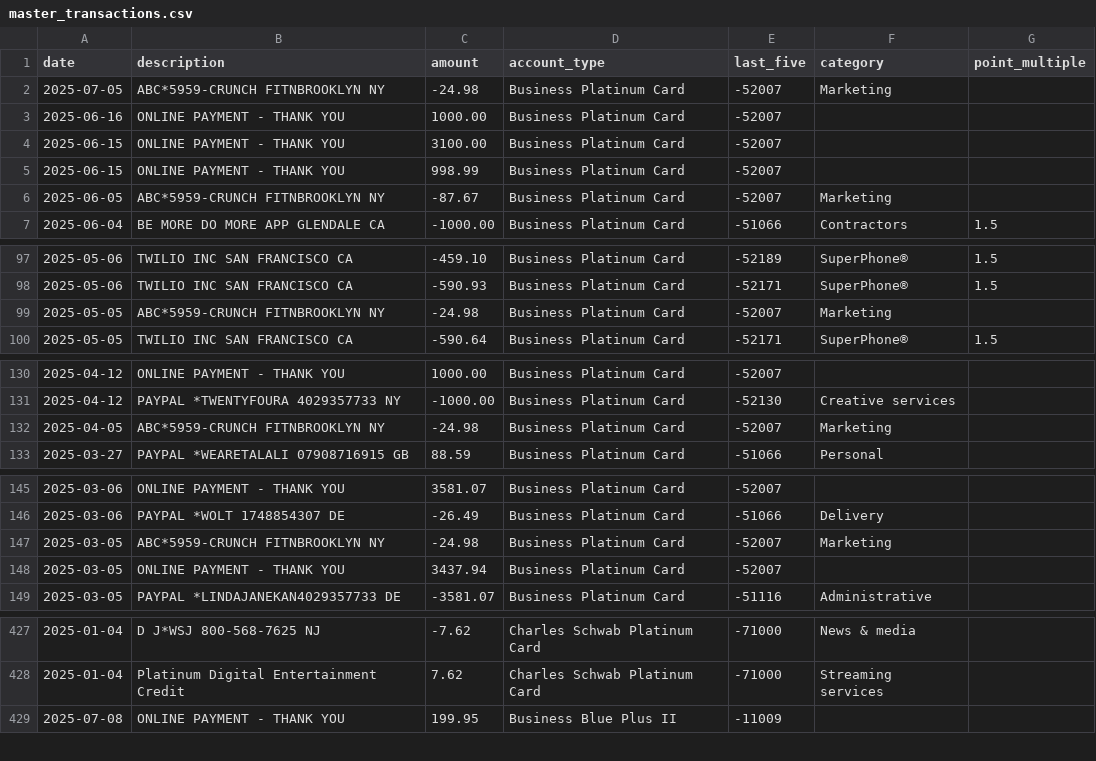
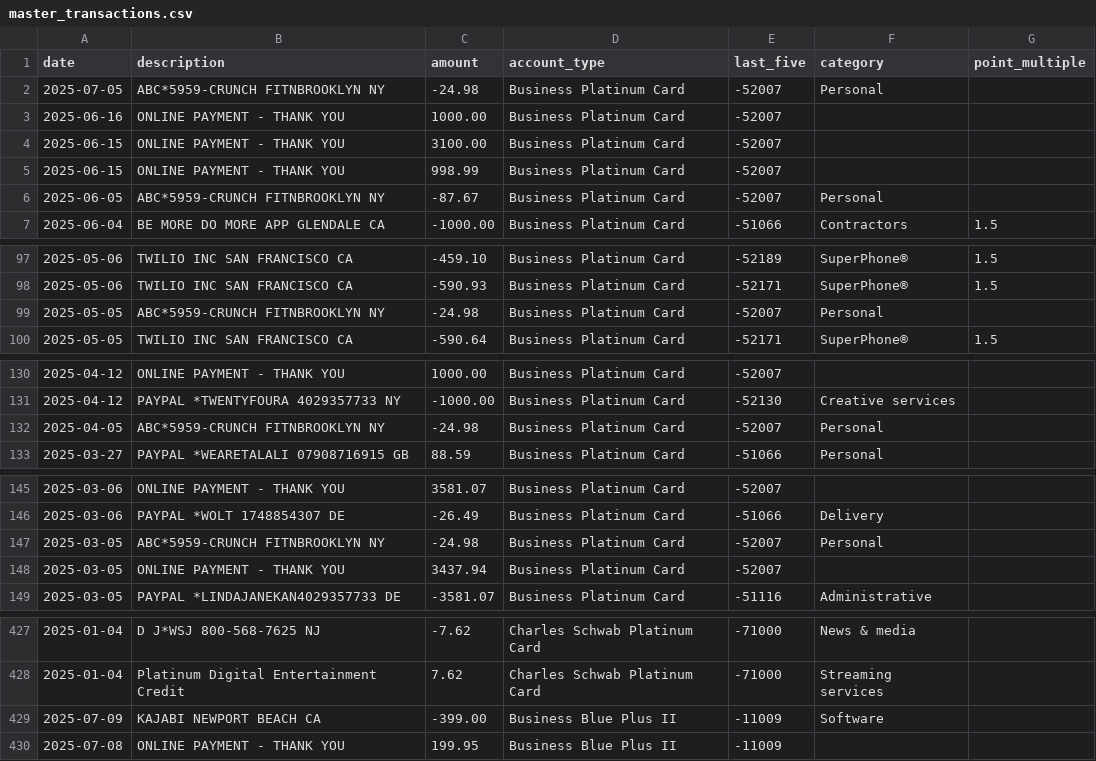
Before and after one commit to ryanleslie/amex360, a CSV file: src/data/master_transactions.csv, drawn as a sheet; only a part is shown, gaps mark what is left out; the diff covers the shown part only.

Commit message:
Add files via upload

```diff
--- a/src/data/master_transactions.csv
+++ b/src/data/master_transactions.csv
@@ -1,3 +1,3 @@
 date,description,amount,account_type,last_five,category,point_multiple
-2025-07-05,ABC*5959-CRUNCH FITNBROOKLYN            NY,-24.98,Business Platinum Card,-52007,Marketing,
+2025-07-05,ABC*5959-CRUNCH FITNBROOKLYN            NY,-24.98,Business Platinum Card,-52007,Personal,
 2025-06-16,ONLINE PAYMENT - THANK YOU,1000.00,Business Platinum Card,-52007,,
@@ -5,3 +5,3 @@ date,description,amount,account_type,last_five,category,point_multiple
 2025-06-15,ONLINE PAYMENT - THANK YOU,998.99,Business Platinum Card,-52007,,
-2025-06-05,ABC*5959-CRUNCH FITNBROOKLYN            NY,-87.67,Business Platinum Card,-52007,Marketing,
+2025-06-05,ABC*5959-CRUNCH FITNBROOKLYN            NY,-87.67,Business Platinum Card,-52007,Personal,
 2025-06-04,BE MORE DO MORE APP GLENDALE            CA,-1000.00,Business Platinum Card,-51066,Contractors,1.5
@@ -98,3 +98,3 @@ date,description,amount,account_type,last_five,category,point_multiple
 2025-05-06,TWILIO INC          SAN FRANCISCO       CA,-590.93,Business Platinum Card,-52171,SuperPhone®,1.5
-2025-05-05,ABC*5959-CRUNCH FITNBROOKLYN            NY,-24.98,Business Platinum Card,-52007,Marketing,
+2025-05-05,ABC*5959-CRUNCH FITNBROOKLYN            NY,-24.98,Business Platinum Card,-52007,Personal,
 2025-05-05,TWILIO INC          SAN FRANCISCO       CA,-590.64,Business Platinum Card,-52171,SuperPhone®,1.5
@@ -131,3 +131,3 @@ date,description,amount,account_type,last_five,category,point_multiple
 2025-04-12,PAYPAL *TWENTYFOURA 4029357733          NY,-1000.00,Business Platinum Card,-52130,Creative services,
-2025-04-05,ABC*5959-CRUNCH FITNBROOKLYN            NY,-24.98,Business Platinum Card,-52007,Marketing,
+2025-04-05,ABC*5959-CRUNCH FITNBROOKLYN            NY,-24.98,Business Platinum Card,-52007,Personal,
 2025-03-27,PAYPAL *WEARETALALI 07908716915         GB,88.59,Business Platinum Card,-51066,Personal,
@@ -146,3 +146,3 @@ date,description,amount,account_type,last_five,category,point_multiple
 2025-03-06,PAYPAL *WOLT        1748854307          DE,-26.49,Business Platinum Card,-51066,Delivery,
-2025-03-05,ABC*5959-CRUNCH FITNBROOKLYN            NY,-24.98,Business Platinum Card,-52007,Marketing,
+2025-03-05,ABC*5959-CRUNCH FITNBROOKLYN            NY,-24.98,Business Platinum Card,-52007,Personal,
 2025-03-05,ONLINE PAYMENT - THANK YOU,3437.94,Business Platinum Card,-52007,,
@@ -428,2 +428,3 @@ date,description,amount,account_type,last_five,category,point_multiple
 2025-01-04,Platinum Digital Entertainment Credit,7.62,Charles Schwab Platinum Card,-71000,Streaming services,
+2025-07-09,KAJABI              NEWPORT BEACH       CA,-399.00,Business Blue Plus II,-11009,Software,
 2025-07-08,ONLINE PAYMENT - THANK YOU,199.95,Business Blue Plus II,-11009,,
```
Also changed, not shown: 7 edited cells elsewhere in this file.
